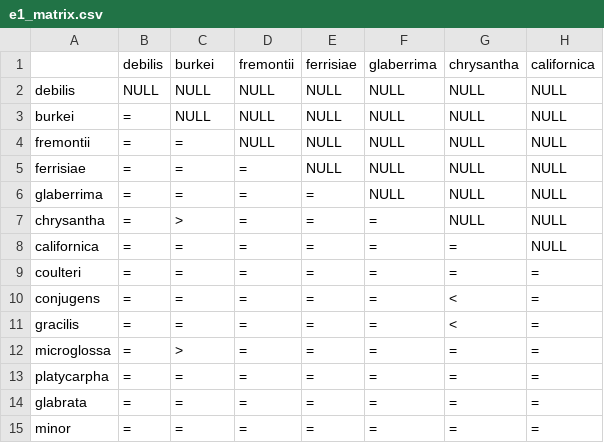
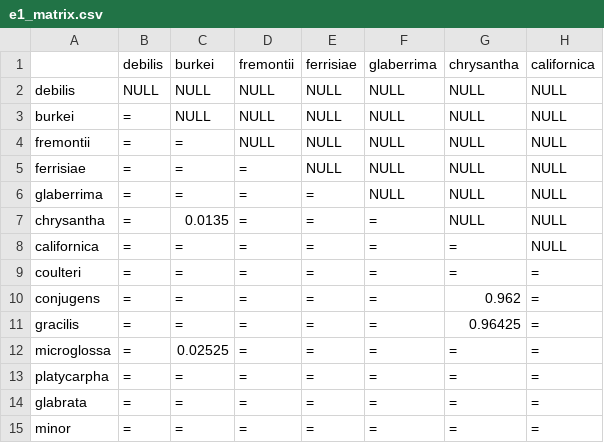
Before and after one commit to silastittes/tolerance_curves, a CSV file: analyses_and_viz/parameter_comp_matrices/e1_matrix.csv, drawn as a sheet; only a part is shown; the diff names each change by its address in the sheet, - before the commit and + after, or states it on an @@ line.

```diff
--- a/analyses_and_viz/parameter_comp_matrices/e1_matrix.csv
+++ b/analyses_and_viz/parameter_comp_matrices/e1_matrix.csv
-C7: >
+C7: 0.0135
-G10: <
+G10: 0.962
-G11: <
+G11: 0.96425
-C12: >
+C12: 0.02525
```
Also changed, not shown: analyses_and_viz/parameter_comp_matrices/c_matrix.csv, analyses_and_viz/parameter_comp_matrices/integ_matrix.csv, 9 other files.
